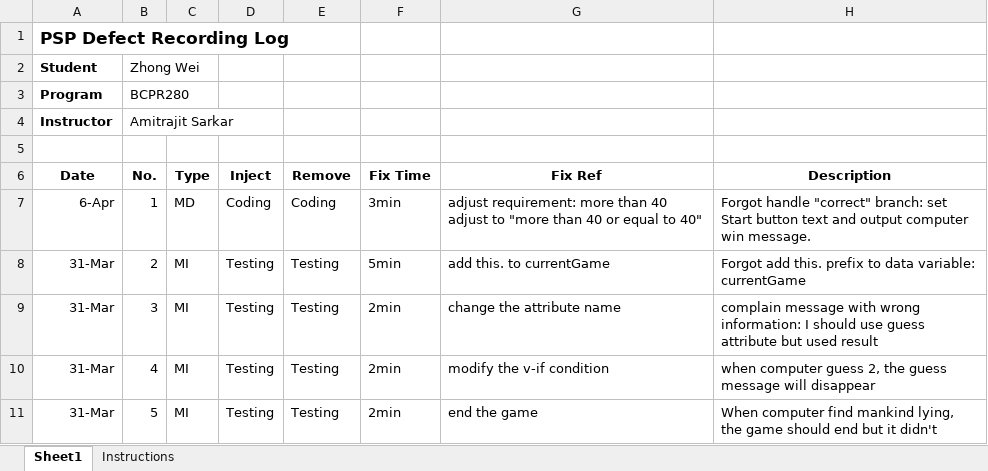
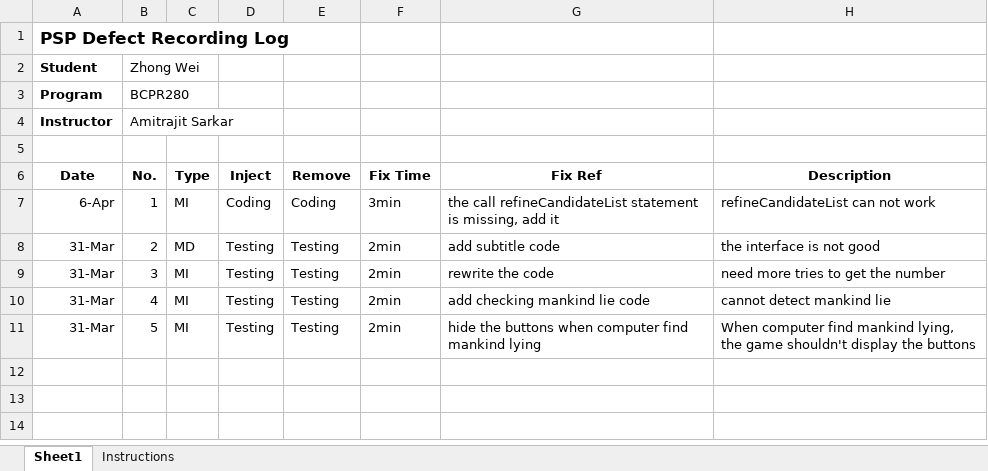
Before and after one commit to shukebeta/BCPR280, an Excel workbook: Assignment1-guess-number/Iteration3/document/defect_log.xlsx, sheet Sheet1, drawn as a sheet; values as stored, in another font and other column widths than the file's, no borders; the diff names each change by its address in the sheet, - before the commit and + after, or states it on an @@ line.

```diff
--- a/Assignment1-guess-number/Iteration3/document/defect_log.xlsx (sheet Sheet1)
+++ b/Assignment1-guess-number/Iteration3/document/defect_log.xlsx (sheet Sheet1)
-C7 (Type): MD
+C7 (Type): MI
-G7 (Fix Ref): adjust requirement: more than 40 adjust to "more than 40 or equal to 40"
+G7 (Fix Ref): the call refineCandidateList statement is missing, add it
-H7 (Description): Forgot handle "correct" branch: set Start button text and output computer win message.
+H7 (Description): refineCandidateList can not work
-C8 (Type): MI
+C8 (Type): MD
-F8 (Fix Time): 5min
+F8 (Fix Time): 2min
-G8 (Fix Ref): add this. to currentGame
+G8 (Fix Ref): add subtitle code
-H8 (Description): Forgot add this. prefix to data variable: currentGame
+H8 (Description): the interface is not good
-G9 (Fix Ref): change the attribute name
+G9 (Fix Ref): rewrite the code
-H9 (Description): complain message with wrong information: I should use guess attribute but used result
+H9 (Description): need more tries to get the number
-G10 (Fix Ref): modify the v-if condition
+G10 (Fix Ref): add checking mankind lie code
-H10 (Description): when computer guess 2, the guess message will disappear
+H10 (Description): cannot detect mankind lie
-G11 (Fix Ref): end the game
+G11 (Fix Ref): hide the buttons when computer find mankind lying
-H11 (Description): …the game should end but it didn't
+H11 (Description): …the game shouldn't display the buttons
```
Also changed, not shown: Assignment1-guess-number/Iteration3/document/test-report.xlsx, Assignment1-guess-number/Iteration4/document/test-report.xlsx, 21 other files.
